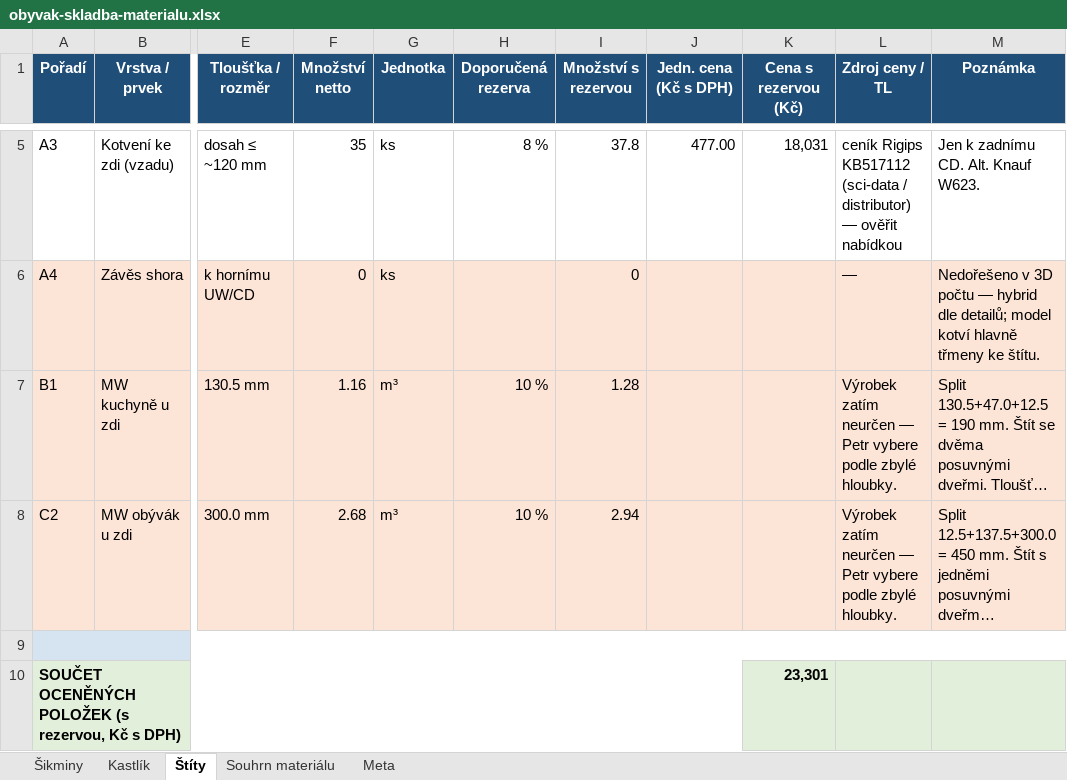
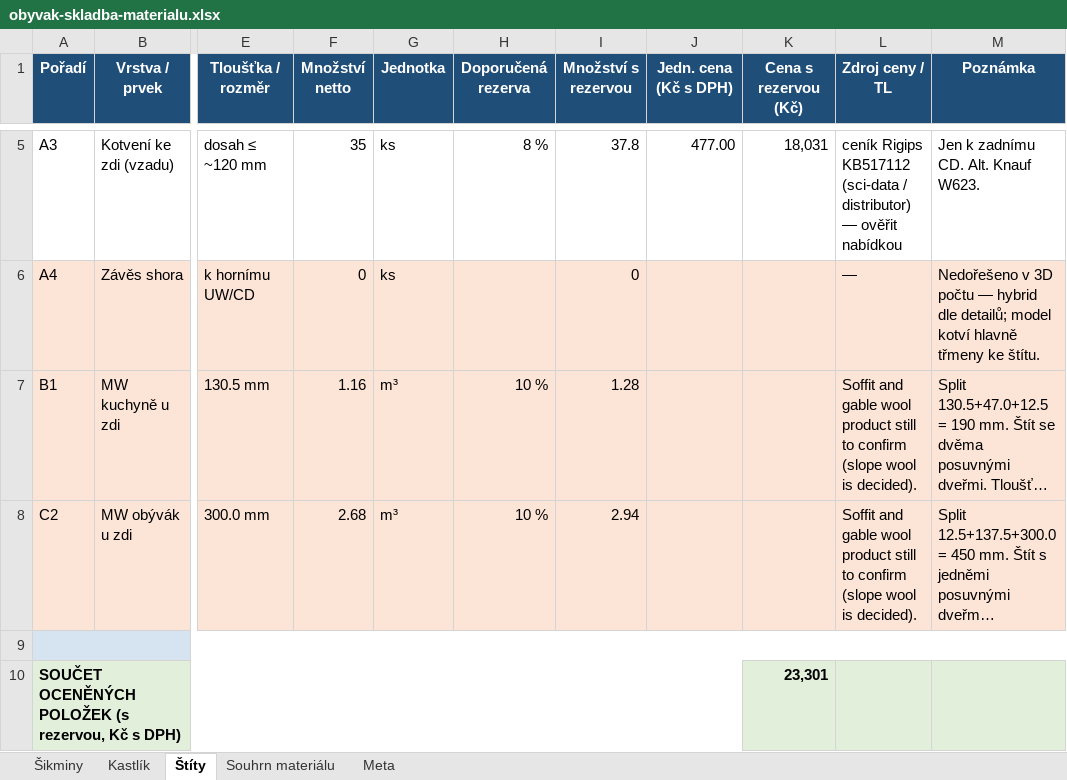
Before and after one commit to pteasima/Blueprints, an Excel workbook: docs/obyvak-skladba-materialu.xlsx, sheet Štíty, drawn as a sheet; only a part is shown, gaps mark what is left out; long unchanged cells end in …; values as stored, in another font and other column widths than the file's, no borders; the diff names each change by its address in the sheet, - before the commit and + after, or states it on an @@ line.

Commit message:
Living room: confirm slope wool (Unifit 033 left, NatuRoll 039 right) and price it

```diff
--- a/docs/obyvak-skladba-materialu.xlsx (sheet Štíty)
+++ b/docs/obyvak-skladba-materialu.xlsx (sheet Štíty)
-L7:L8 (Zdroj ceny / TL): Výrobek zatím neurčen — Petr vybere podle zbylé hloubky.
+L7:L8 (Zdroj ceny / TL): Soffit and gable wool product still to confirm (slope wool is decided).
```
Also changed, not shown: sheet Šikminy, sheet Souhrn materiálu, sheet Kastlík, 10 other files.
